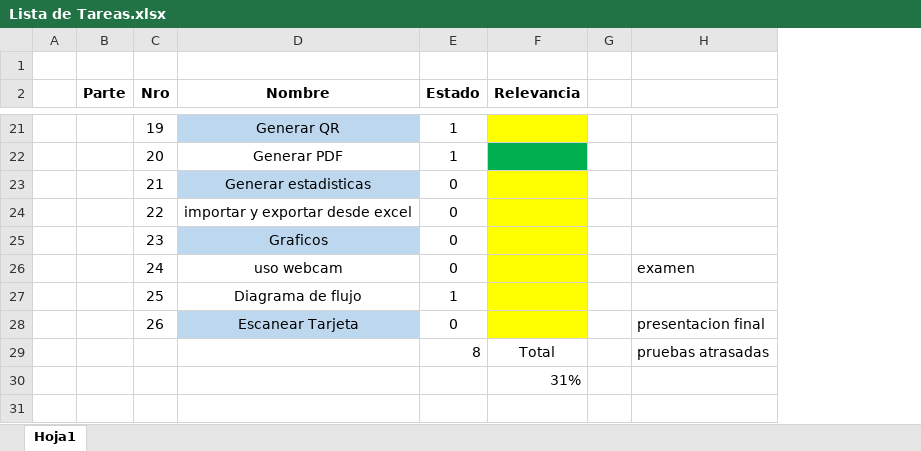
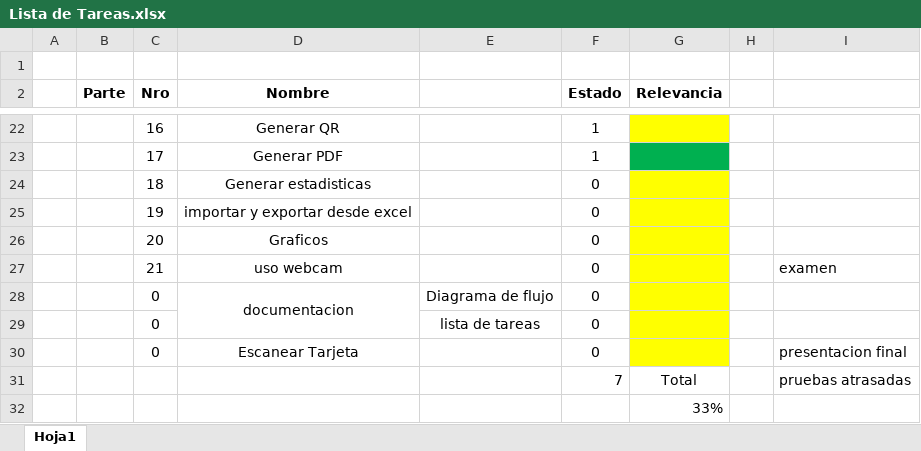
Before and after one commit to volvar/proyecto-multimedia, an Excel workbook: Lista de Tareas.xlsx, sheet Hoja1, drawn as a sheet; only a part is shown, gaps mark what is left out; values as stored, in another font and other column widths than the file's, no borders; charts and pictures not drawn; removed rows and columns are numbered as before the commit, all else as after; rows hold the shown columns only; the diff covers the shown part only; the diff names each change by its address in the sheet, - before the commit and + after, or states it on an @@ line.

```diff
--- a/Lista de Tareas.xlsx (sheet Hoja1)
+++ b/Lista de Tareas.xlsx (sheet Hoja1)
+column E, empty
-C22 (Nro): 19
+C22 (Nro): 16
-D22 fill: #BDD7EE
+D22 fill: none
-C23 (Nro): 20
+C23 (Nro): 17
-C24 (Nro): 21
+C24 (Nro): 18
-D24 fill: #BDD7EE
+D24 fill: none
-C25 (Nro): 22
+C25 (Nro): 19
-C26 (Nro): 23
+C26 (Nro): 20
-D26 fill: #BDD7EE
+D26 fill: none
-C27 (Nro): 24
+C27 (Nro): 21
-row 27:  |  | 25 | Diagrama de flujo | 1
+row 28:  |  | 0 | documentacion | Diagrama de flujo | 0
+row 29:  |  | 0 |  | lista de tareas | 0
-C30 (Nro): 26
+C30 (Nro): 0
-D30 fill: #BDD7EE
+D30 fill: none
-F31 (Estado): 8
+F31 (Estado): 7
-G32 (Relevancia): 31%
+G32 (Relevancia): 33%
```
Also changed, not shown: 4 added rows, 3 removed rows, 13 edited cells, cell formats and merged cells elsewhere in this sheet, charts or pictures, 1 other file.
